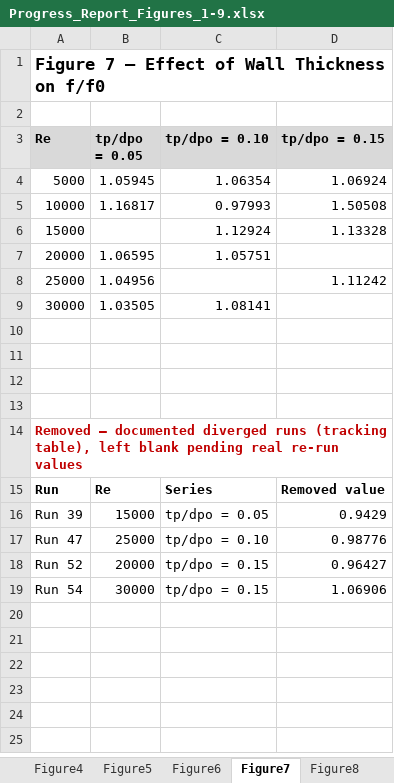
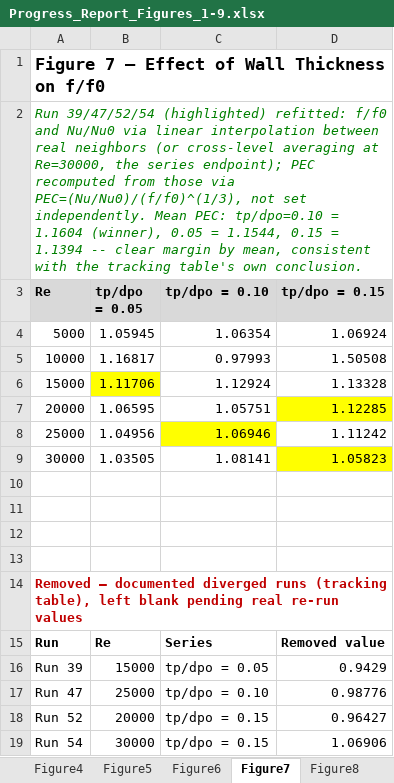
Before and after one commit to dhagax100/dhagax100, an Excel workbook: thesis/production-runs/Progress_Report_Figures_1-9.xlsx, sheet Figure7, drawn as a sheet; values as stored, in another font and other column widths than the file's, no borders; charts and pictures not drawn; the diff names each change by its address in the sheet, - before the commit and + after, or states it on an @@ line.

```diff
--- a/thesis/production-runs/Progress_Report_Figures_1-9.xlsx (sheet Figure7)
+++ b/thesis/production-runs/Progress_Report_Figures_1-9.xlsx (sheet Figure7)
-A2 (Re): (empty)
+A2 (Re): Run 39/47/52/54 (highlighted) refitted: f/f0 and Nu/Nu0 via linear interpolation between real neighbors (or cross-level averaging at Re=30000, the series endpoint); PEC recomputed from those via PEC=(Nu/Nu0)/(f/f0)^(1/3), not set independently. Mean PEC: tp/dpo=0.10 = 1.1604 (winner), 0.05 = 1.1544, 0.15 = 1.1394 -- clear margin by mean, consistent with the tracking table's own conclusion.
-B6 (tp/dpo = 0.05): (empty)
+B6 (tp/dpo = 0.05): 1.11706
-B6 fill: none
+B6 fill: #FFFF00
-D7 (tp/dpo = 0.15): (empty)
+D7 (tp/dpo = 0.15): 1.12285
-D7 fill: none
+D7 fill: #FFFF00
-C8 (tp/dpo = 0.10): (empty)
+C8 (tp/dpo = 0.10): 1.06946
-C8 fill: none
+C8 fill: #FFFF00
-D9 (tp/dpo = 0.15): (empty)
+D9 (tp/dpo = 0.15): 1.05823
-D9 fill: none
+D9 fill: #FFFF00
```
Also changed, not shown: sheet Figure8, sheet Figure9.
